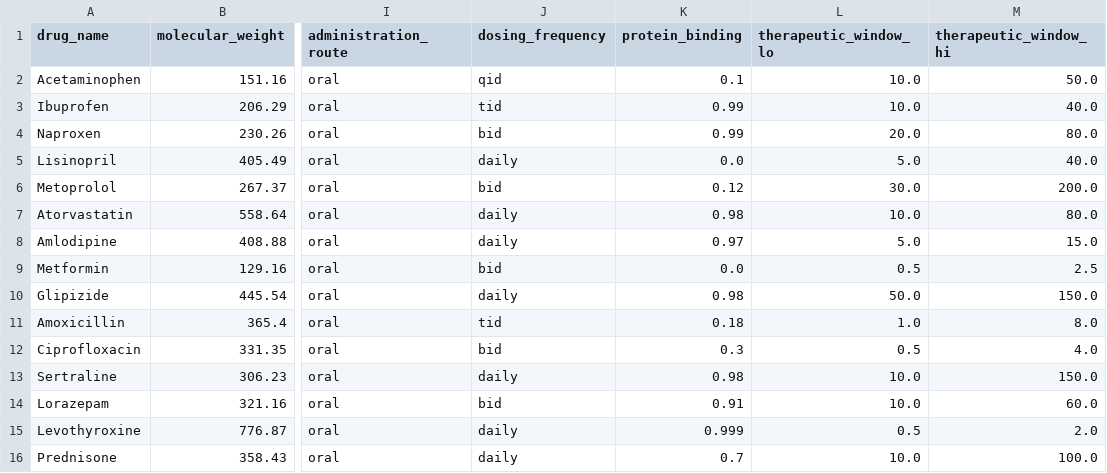
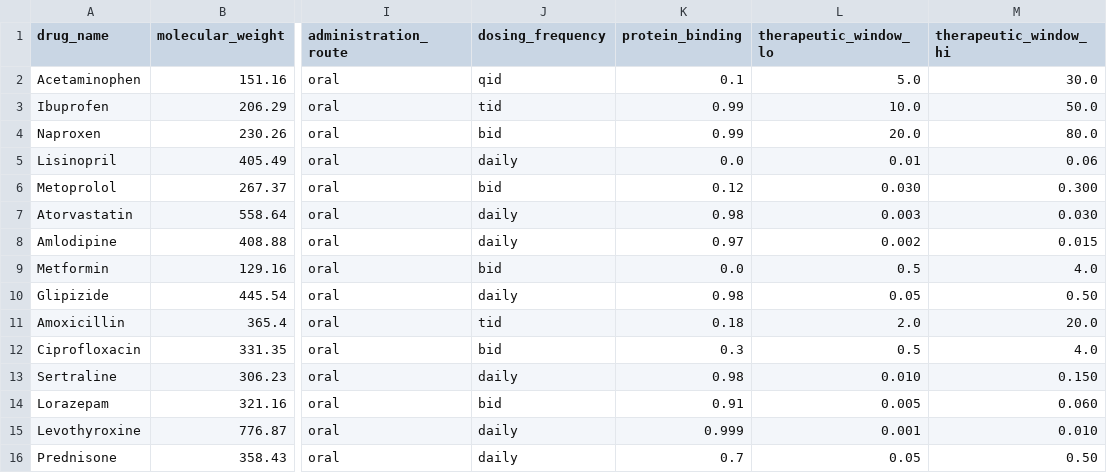
Before and after one commit to Tomlimsonmoses/simulation, a CSV file: data/raw/server_drugs.csv, drawn as a sheet; only a part is shown, gaps mark what is left out; the diff names each change by its address in the sheet, - before the commit and + after, or states it on an @@ line.

```diff
--- a/data/raw/server_drugs.csv
+++ b/data/raw/server_drugs.csv
-L2 (therapeutic_window_lo): 10.0
+L2 (therapeutic_window_lo): 5.0
-M2 (therapeutic_window_hi): 50.0
+M2 (therapeutic_window_hi): 30.0
-M3 (therapeutic_window_hi): 40.0
+M3 (therapeutic_window_hi): 50.0
-L5 (therapeutic_window_lo): 5.0
+L5 (therapeutic_window_lo): 0.01
-M5 (therapeutic_window_hi): 40.0
+M5 (therapeutic_window_hi): 0.06
-L6 (therapeutic_window_lo): 30.0
+L6 (therapeutic_window_lo): 0.030
-M6 (therapeutic_window_hi): 200.0
+M6 (therapeutic_window_hi): 0.300
-L7 (therapeutic_window_lo): 10.0
+L7 (therapeutic_window_lo): 0.003
-M7 (therapeutic_window_hi): 80.0
+M7 (therapeutic_window_hi): 0.030
-L8 (therapeutic_window_lo): 5.0
+L8 (therapeutic_window_lo): 0.002
-M8 (therapeutic_window_hi): 15.0
+M8 (therapeutic_window_hi): 0.015
-M9 (therapeutic_window_hi): 2.5
+M9 (therapeutic_window_hi): 4.0
-L10 (therapeutic_window_lo): 50.0
+L10 (therapeutic_window_lo): 0.05
-M10 (therapeutic_window_hi): 150.0
+M10 (therapeutic_window_hi): 0.50
-L11 (therapeutic_window_lo): 1.0
+L11 (therapeutic_window_lo): 2.0
-M11 (therapeutic_window_hi): 8.0
+M11 (therapeutic_window_hi): 20.0
-L13 (therapeutic_window_lo): 10.0
+L13 (therapeutic_window_lo): 0.010
-M13 (therapeutic_window_hi): 150.0
+M13 (therapeutic_window_hi): 0.150
-L14 (therapeutic_window_lo): 10.0
+L14 (therapeutic_window_lo): 0.005
-M14 (therapeutic_window_hi): 60.0
+M14 (therapeutic_window_hi): 0.060
-L15 (therapeutic_window_lo): 0.5
+L15 (therapeutic_window_lo): 0.001
-M15 (therapeutic_window_hi): 2.0
+M15 (therapeutic_window_hi): 0.010
-L16 (therapeutic_window_lo): 10.0
+L16 (therapeutic_window_lo): 0.05
-M16 (therapeutic_window_hi): 100.0
+M16 (therapeutic_window_hi): 0.50
```
Also changed, not shown: 7 other files.
